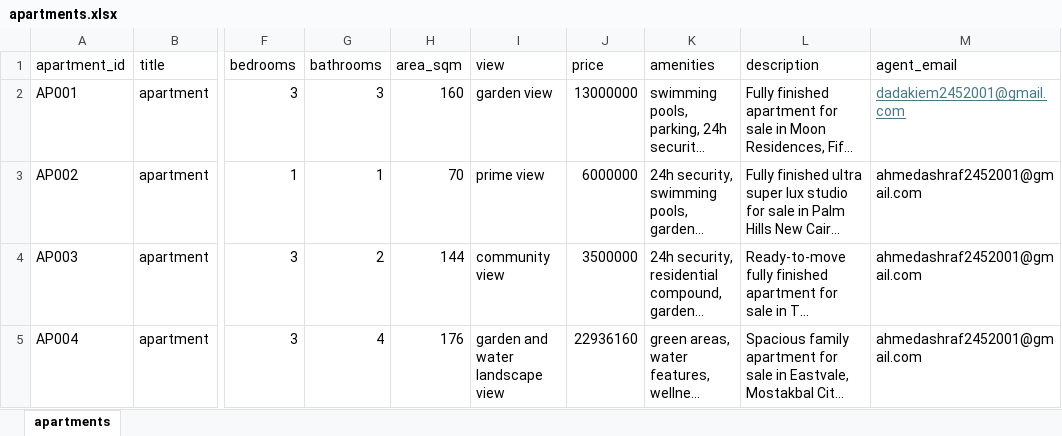
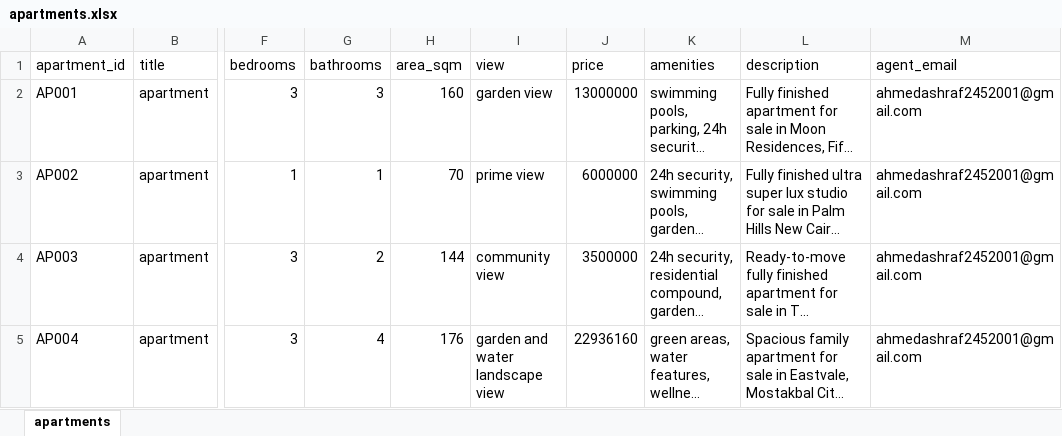
Before and after one commit to AhmedAshraf4/Apartment-Recommendation-Chatbot, an Excel workbook: apartments.xlsx, sheet apartments, drawn as a sheet; only a part is shown, gaps mark what is left out; long unchanged cells end in …; values as stored, in another font and other column widths than the file's, no borders; the diff names each change by its address in the sheet, - before the commit and + after, or states it on an @@ line.

```diff
--- a/apartments.xlsx (sheet apartments)
+++ b/apartments.xlsx (sheet apartments)
-M2 (agent_email): dadakiem2452001@gmail.com
+M2 (agent_email): ahmedashraf2452001@gmail.com
@@ M2 underline: on → off, text colour: #467886 → black @@
```
Also changed, not shown: 1 other file.
